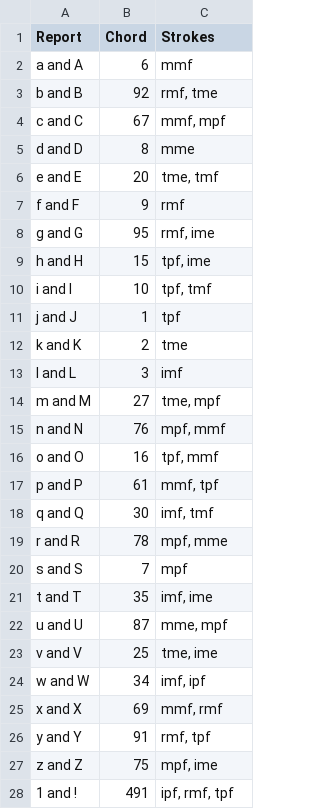
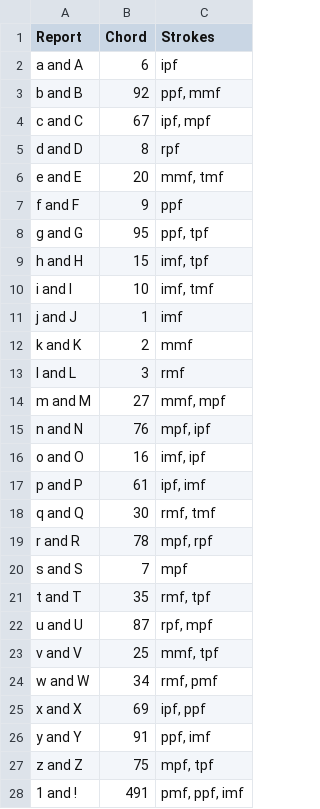
Before and after one commit to InTEGr8or/handex, a CSV file: content/chords.csv, drawn as a sheet; only a part is shown; the diff covers the shown part only.

```diff
--- a/content/chords.csv
+++ b/content/chords.csv
@@ -1,28 +1,28 @@
 Report,Chord,Strokes
-a and A,6,mmf
-b and B,92,"rmf, tme"
-c and C,67,"mmf, mpf"
-d and D,8,mme
-e and E,20,"tme, tmf"
-f and F,9,rmf
-g and G,95,"rmf, ime"
-h and H,15,"tpf, ime"
-i and I,10,"tpf, tmf"
-j and J,1,tpf
-k and K,2,tme
-l and L,3,imf
-m and M,27,"tme, mpf"
-n and N,76,"mpf, mmf"
-o and O,16,"tpf, mmf"
-p and P,61,"mmf, tpf"
-q and Q,30,"imf, tmf"
-r and R,78,"mpf, mme"
+a and A,6,ipf
+b and B,92,"ppf, mmf"
+c and C,67,"ipf, mpf"
+d and D,8,rpf
+e and E,20,"mmf, tmf"
+f and F,9,ppf
+g and G,95,"ppf, tpf"
+h and H,15,"imf, tpf"
+i and I,10,"imf, tmf"
+j and J,1,imf
+k and K,2,mmf
+l and L,3,rmf
+m and M,27,"mmf, mpf"
+n and N,76,"mpf, ipf"
+o and O,16,"imf, ipf"
+p and P,61,"ipf, imf"
+q and Q,30,"rmf, tmf"
+r and R,78,"mpf, rpf"
 s and S,7,mpf
-t and T,35,"imf, ime"
-u and U,87,"mme, mpf"
-v and V,25,"tme, ime"
-w and W,34,"imf, ipf"
-x and X,69,"mmf, rmf"
-y and Y,91,"rmf, tpf"
-z and Z,75,"mpf, ime"
-1 and !,491,"ipf, rmf, tpf"
+t and T,35,"rmf, tpf"
+u and U,87,"rpf, mpf"
+v and V,25,"mmf, tpf"
+w and W,34,"rmf, pmf"
+x and X,69,"ipf, ppf"
+y and Y,91,"ppf, imf"
+z and Z,75,"mpf, tpf"
+1 and !,491,"pmf, ppf, imf"
```
Also changed, not shown: 125 edited cells elsewhere in this file, 2 other files.
